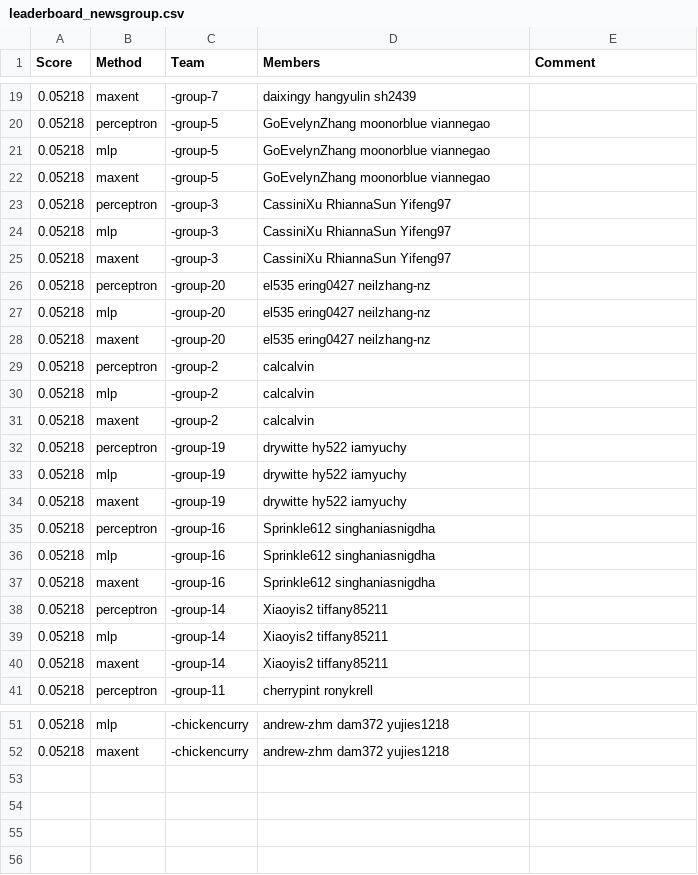
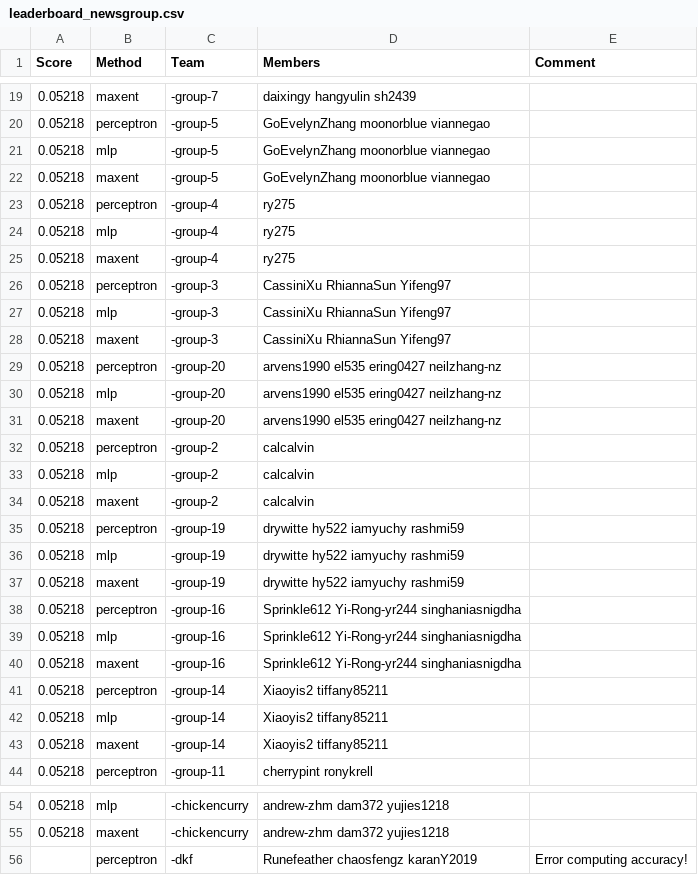
Before and after one commit to cornell-cs5740-21sp/leaderboards, a CSV file: assignment1/leaderboard_newsgroup.csv, drawn as a sheet; only a part is shown, gaps mark what is left out.

Commit message:
Leaderboard Update

```diff
--- a/assignment1/leaderboard_newsgroup.csv
+++ b/assignment1/leaderboard_newsgroup.csv
@@ -22,2 +22,5 @@ Score,Method,Team,Members,Comment
 0.05218,maxent,-group-5,GoEvelynZhang moonorblue viannegao,
+0.05218,perceptron,-group-4,ry275,
+0.05218,mlp,-group-4,ry275,
+0.05218,maxent,-group-4,ry275,
 0.05218,perceptron,-group-3,CassiniXu RhiannaSun Yifeng97,
@@ -25,5 +28,5 @@ Score,Method,Team,Members,Comment
 0.05218,maxent,-group-3,CassiniXu RhiannaSun Yifeng97,
-0.05218,perceptron,-group-20,el535 ering0427 neilzhang-nz,
-0.05218,mlp,-group-20,el535 ering0427 neilzhang-nz,
-0.05218,maxent,-group-20,el535 ering0427 neilzhang-nz,
+0.05218,perceptron,-group-20,arvens1990 el535 ering0427 neilzhang-nz,
+0.05218,mlp,-group-20,arvens1990 el535 ering0427 neilzhang-nz,
+0.05218,maxent,-group-20,arvens1990 el535 ering0427 neilzhang-nz,
 0.05218,perceptron,-group-2,calcalvin,
@@ -31,8 +34,8 @@ Score,Method,Team,Members,Comment
 0.05218,maxent,-group-2,calcalvin,
-0.05218,perceptron,-group-19,drywitte hy522 iamyuchy,
-0.05218,mlp,-group-19,drywitte hy522 iamyuchy,
-0.05218,maxent,-group-19,drywitte hy522 iamyuchy,
-0.05218,perceptron,-group-16,Sprinkle612 singhaniasnigdha,
-0.05218,mlp,-group-16,Sprinkle612 singhaniasnigdha,
-0.05218,maxent,-group-16,Sprinkle612 singhaniasnigdha,
+0.05218,perceptron,-group-19,drywitte hy522 iamyuchy rashmi59,
+0.05218,mlp,-group-19,drywitte hy522 iamyuchy rashmi59,
+0.05218,maxent,-group-19,drywitte hy522 iamyuchy rashmi59,
+0.05218,perceptron,-group-16,Sprinkle612 Yi-Rong-yr244 singhaniasnigdha,
+0.05218,mlp,-group-16,Sprinkle612 Yi-Rong-yr244 singhaniasnigdha,
+0.05218,maxent,-group-16,Sprinkle612 Yi-Rong-yr244 singhaniasnigdha,
 0.05218,perceptron,-group-14,Xiaoyis2 tiffany85211,
@@ -52 +55,2 @@ Score,Method,Team,Members,Comment
 0.05218,maxent,-chickencurry,andrew-zhm dam372 yujies1218,
+,perceptron,-dkf,Runefeather chaosfengz karanY2019,Error computing accuracy!
```
